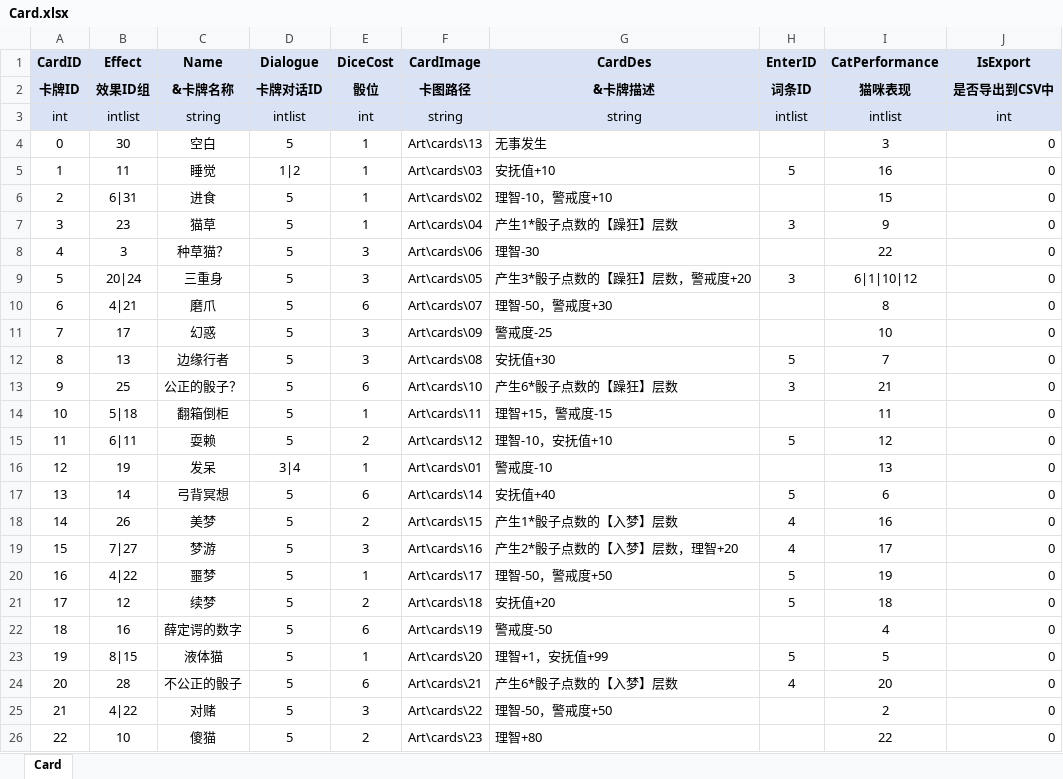
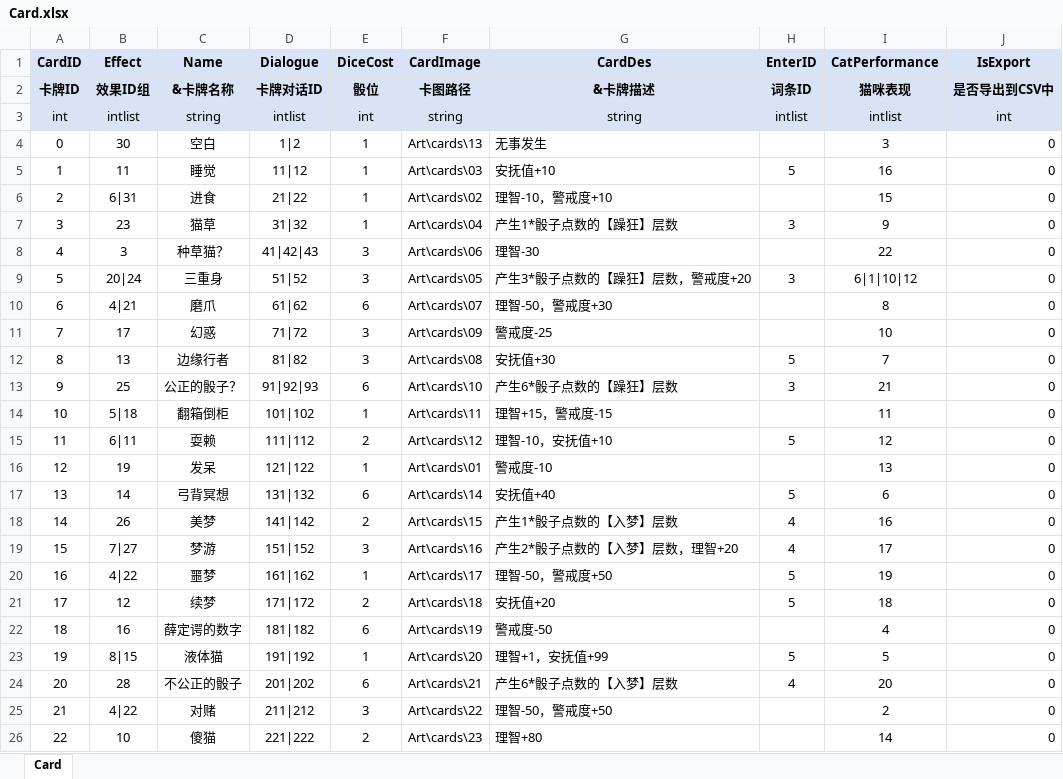
Before and after one commit to polo-pie/BOOOMpolo, an Excel workbook: OriginTable/Card.xlsx, sheet Card, drawn as a sheet; values as stored, in another font and other column widths than the file's, no borders; the diff names each change by its address in the sheet, - before the commit and + after, or states it on an @@ line.

```diff
--- a/OriginTable/Card.xlsx (sheet Card)
+++ b/OriginTable/Card.xlsx (sheet Card)
-D4 (Dialogue): 5
+D4 (Dialogue): 1|2
-D5 (Dialogue): 1|2
+D5 (Dialogue): 11|12
-D6 (Dialogue): 5
+D6 (Dialogue): 21|22
-D7 (Dialogue): 5
+D7 (Dialogue): 31|32
-D8 (Dialogue): 5
+D8 (Dialogue): 41|42|43
-D9 (Dialogue): 5
+D9 (Dialogue): 51|52
-D10 (Dialogue): 5
+D10 (Dialogue): 61|62
-D11 (Dialogue): 5
+D11 (Dialogue): 71|72
-D12 (Dialogue): 5
+D12 (Dialogue): 81|82
-D13 (Dialogue): 5
+D13 (Dialogue): 91|92|93
-D14 (Dialogue): 5
+D14 (Dialogue): 101|102
-D15 (Dialogue): 5
+D15 (Dialogue): 111|112
-D16 (Dialogue): 3|4
+D16 (Dialogue): 121|122
-D17 (Dialogue): 5
+D17 (Dialogue): 131|132
-D18 (Dialogue): 5
+D18 (Dialogue): 141|142
-D19 (Dialogue): 5
+D19 (Dialogue): 151|152
-D20 (Dialogue): 5
+D20 (Dialogue): 161|162
-D21 (Dialogue): 5
+D21 (Dialogue): 171|172
-D22 (Dialogue): 5
+D22 (Dialogue): 181|182
-D23 (Dialogue): 5
+D23 (Dialogue): 191|192
-D24 (Dialogue): 5
+D24 (Dialogue): 201|202
-D25 (Dialogue): 5
+D25 (Dialogue): 211|212
-D26 (Dialogue): 5
+D26 (Dialogue): 221|222
-I26 (CatPerformance): 22
+I26 (CatPerformance): 14
```
Also changed, not shown: OriginTable/CardDialogue.xlsx, OriginTable/CatPerformance.xlsx, 5 other files.
